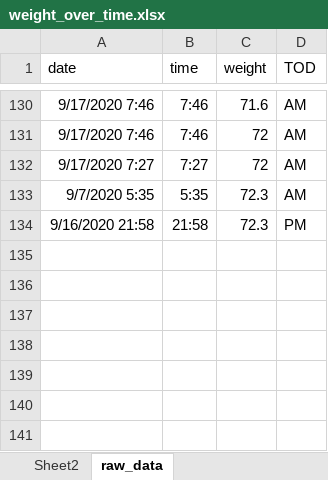
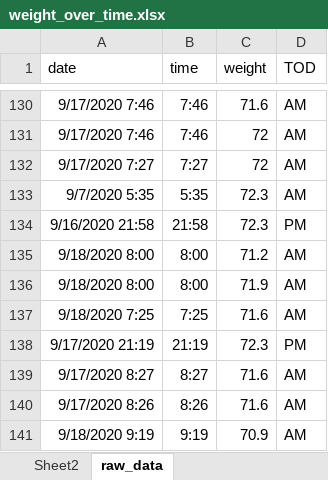
Before and after one commit to JonMinton/weight_tracker, an Excel workbook: weight_over_time.xlsx, sheet raw_data, drawn as a sheet; only a part is shown, gaps mark what is left out; values as stored, in another font and other column widths than the file's, no borders; charts and pictures not drawn; the diff names each change by its address in the sheet, - before the commit and + after, or states it on an @@ line.

Commit message:
add new lowest weight; y axis dual axis scale in decistones

```diff
--- a/weight_over_time.xlsx (sheet raw_data)
+++ b/weight_over_time.xlsx (sheet raw_data)
+row 135: 9/18/2020 8:00 | 8:00 | 71.2 | AM
+row 136: 9/18/2020 8:00 | 8:00 | 71.9 | AM
+row 137: 9/18/2020 7:25 | 7:25 | 71.6 | AM
+row 138: 9/17/2020 21:19 | 21:19 | 72.3 | PM
+row 139: 9/17/2020 8:27 | 8:27 | 71.6 | AM
+row 140: 9/17/2020 8:26 | 8:26 | 71.6 | AM
+row 141: 9/18/2020 9:19 | 9:19 | 70.9 | AM
```
Also changed, not shown: charts or pictures, 4 other files.
